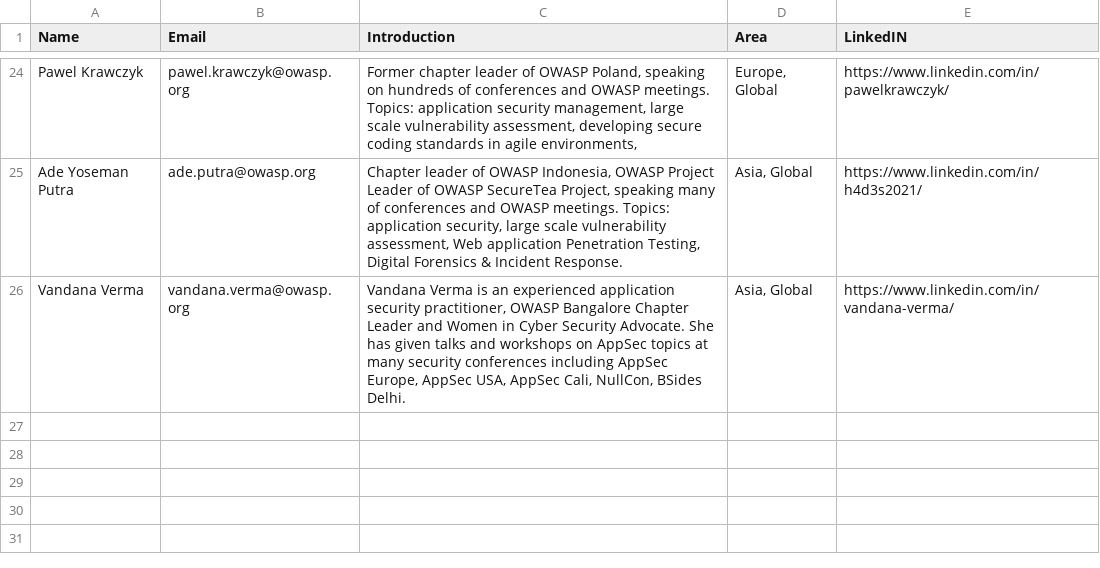
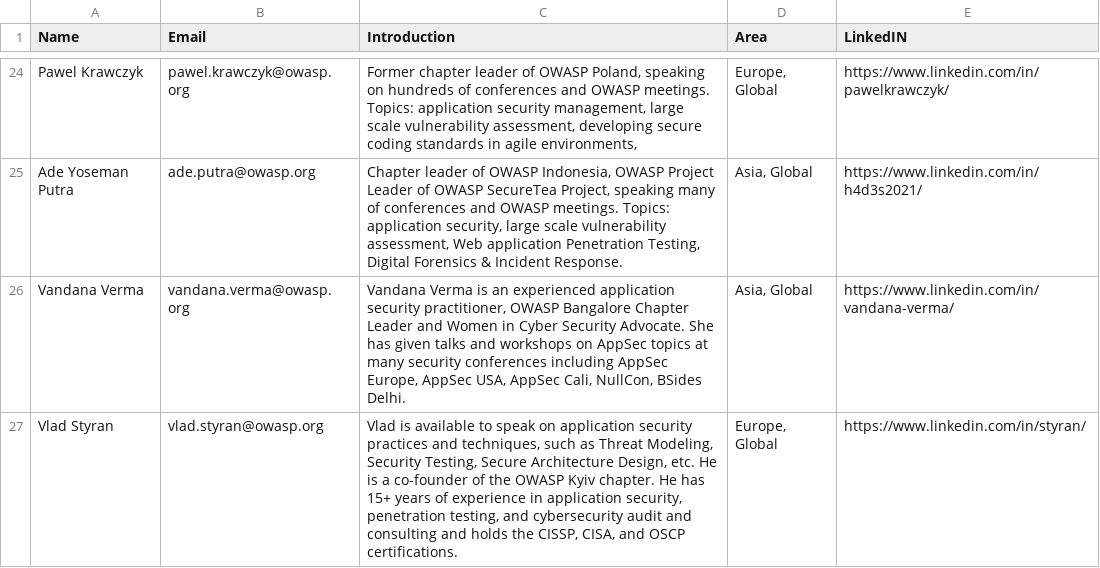
Before and after one commit to OWASP/www-committee-chapter, a CSV file: resources/speakers/speakers-bureau.csv, drawn as a sheet; only a part is shown, gaps mark what is left out.

Commit message:
Add Vlad Styran to speakers bureau
Please add me to the list. Thanks.

```diff
--- a/resources/speakers/speakers-bureau.csv
+++ b/resources/speakers/speakers-bureau.csv
@@ -26 +26,2 @@
 "Vandana Verma","vandana.verma@owasp.org","Vandana Verma is an experienced application security practitioner, OWASP Bangalore Chapter Leader and Women in Cyber Security Advocate. She has given talks and workshops on AppSec topics at many security conferences including AppSec Europe, AppSec USA, AppSec Cali, NullCon, BSides Delhi.","Asia, Global","https://www.linkedin.com/in/vandana-verma/"
+"Vlad Styran","vlad.styran@owasp.org","Vlad is available to speak on application security practices and techniques, such as Threat Modeling, Security Testing, Secure Architecture Design, etc. He is a co-founder of the OWASP Kyiv chapter. He has 15+ years of experience in application security, penetration testing, and cybersecurity audit and consulting and holds the CISSP, CISA, and OSCP certifications.","Europe, Global","https://www.linkedin.com/in/styran/"
```
